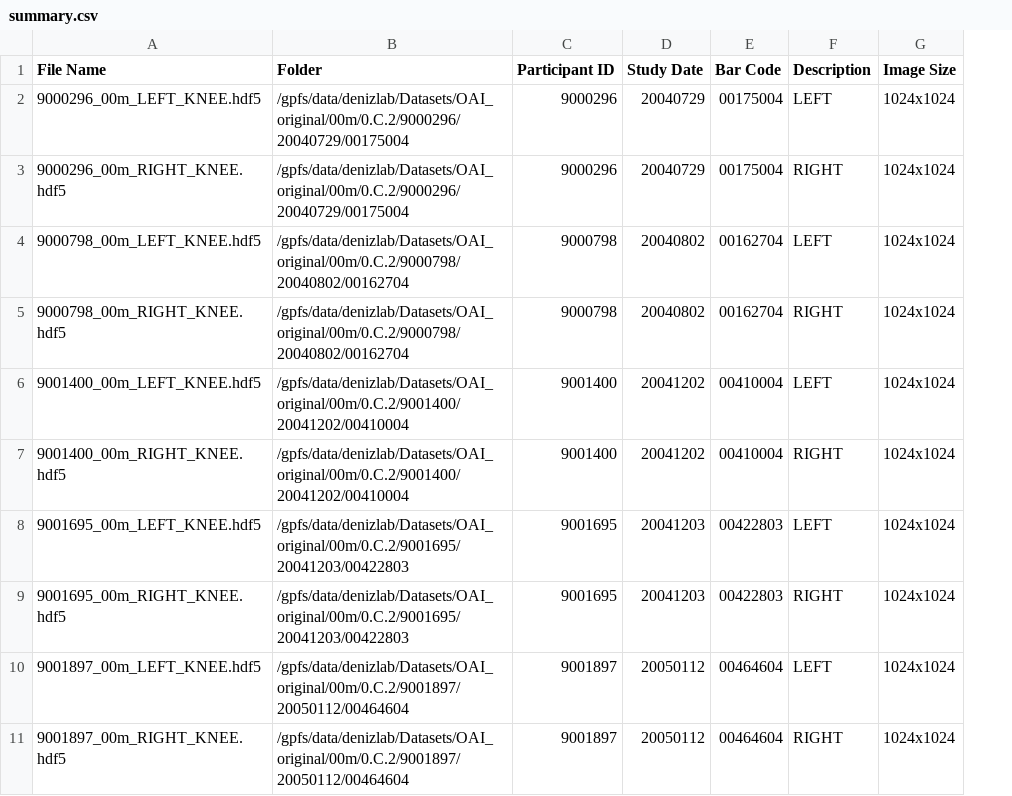
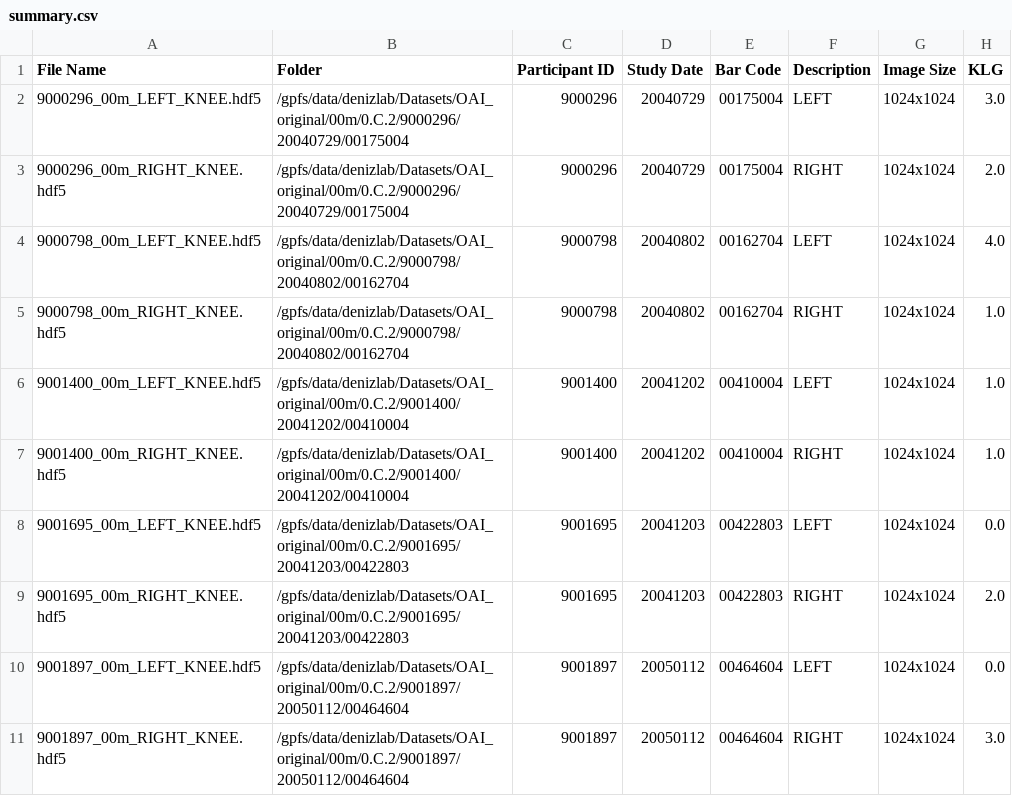
Before and after one commit to bofei5675/KneeNet, a CSV file: src/summary.csv, drawn as a sheet; only a part is shown; the diff names each change by its address in the sheet, - before the commit and + after, or states it on an @@ line.

```diff
--- a/src/summary.csv
+++ b/src/summary.csv
+column H (KLG), rows 2-11: 3.0 | 2.0 | 4.0 | 1.0 | 1.0 | 1.0 | 0.0 | 2.0 | 0.0 | 3.0
```
Also changed, not shown: 1 other file.
